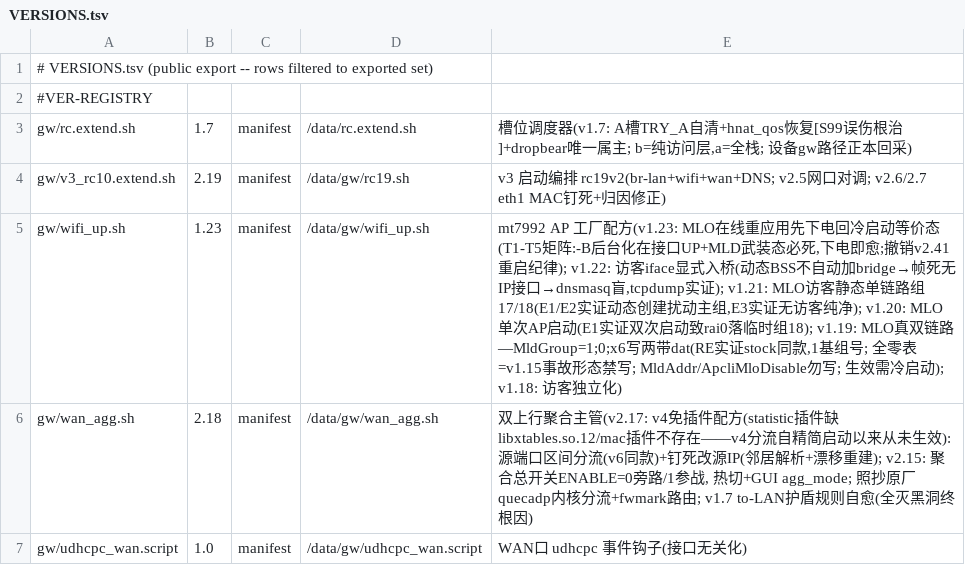
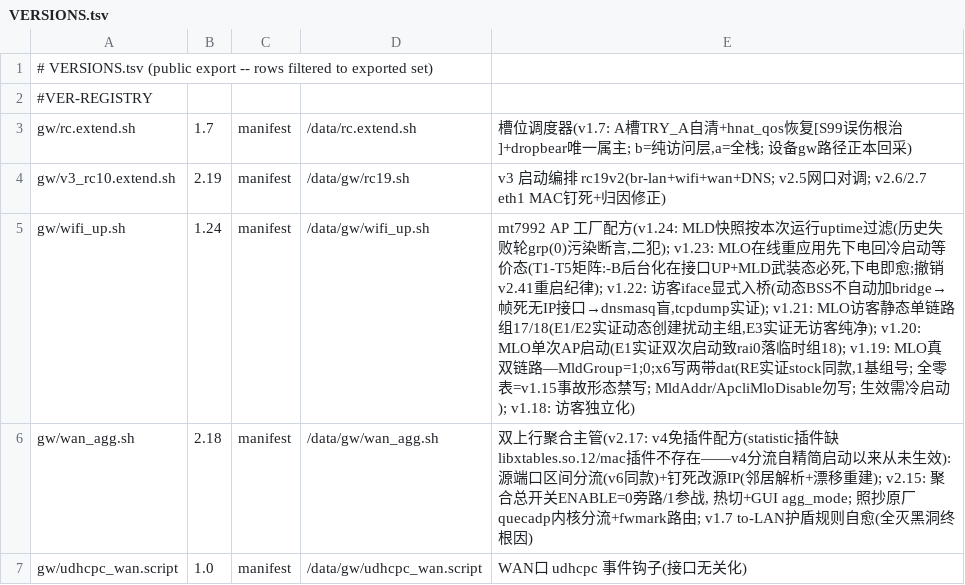
Before and after one commit to chr431/fiberhome-lg6151m, a TSV file: tools/VERSIONS.tsv, drawn as a sheet; only a part is shown.

```diff
--- a/tools/VERSIONS.tsv
+++ b/tools/VERSIONS.tsv
@@ -4,3 +4,3 @@ gw/rc.extend.sh	1.7	manifest	/data/rc.extend.sh	槽位调度器(v1.7: A槽TRY_A
 gw/v3_rc10.extend.sh	2.19	manifest	/data/gw/rc19.sh	v3 启动编排 rc19v2(br-lan+wifi+wan+DNS; v2.5网口对调; v2.6/2.7 eth1 MAC钉死+归因修正)
-gw/wifi_up.sh	1.23	manifest	/data/gw/wifi_up.sh	mt7992 AP 工厂配方(v1.23: MLO在线重应用先下电回冷启动等价态(T1-T5矩阵:-B后台化在接口UP+MLD武装态必死,下电即愈;撤销v2.41重启纪律); v1.22: 访客iface显式入桥(动态BSS不自动加bridge→帧死无IP接口→dnsmasq盲,tcpdump实证); v1.21: MLO访客静态单链路组17/18(E1/E2实证动态创建扰动主组,E3实证无访客纯净); v1.20: MLO单次AP启动(E1实证双次启动致rai0落临时组18); v1.19: MLO真双链路—MldGroup=1;0;x6写两带dat(RE实证stock同款,1基组号; 全零表=v1.15事故形态禁写; MldAddr/ApcliMloDisable勿写; 生效需冷启动); v1.18: 访客独立化)
+gw/wifi_up.sh	1.24	manifest	/data/gw/wifi_up.sh	mt7992 AP 工厂配方(v1.24: MLD快照按本次运行uptime过滤(历史失败轮grp(0)污染断言,二犯); v1.23: MLO在线重应用先下电回冷启动等价态(T1-T5矩阵:-B后台化在接口UP+MLD武装态必死,下电即愈;撤销v2.41重启纪律); v1.22: 访客iface显式入桥(动态BSS不自动加bridge→帧死无IP接口→dnsmasq盲,tcpdump实证); v1.21: MLO访客静态单链路组17/18(E1/E2实证动态创建扰动主组,E3实证无访客纯净); v1.20: MLO单次AP启动(E1实证双次启动致rai0落临时组18); v1.19: MLO真双链路—MldGroup=1;0;x6写两带dat(RE实证stock同款,1基组号; 全零表=v1.15事故形态禁写; MldAddr/ApcliMloDisable勿写; 生效需冷启动); v1.18: 访客独立化)
 gw/wan_agg.sh	2.18	manifest	/data/gw/wan_agg.sh	双上行聚合主管(v2.17: v4免插件配方(statistic插件缺libxtables.so.12/mac插件不存在——v4分流自精简启动以来从未生效): 源端口区间分流(v6同款)+钉死改源IP(邻居解析+漂移重建); v2.15: 聚合总开关ENABLE=0旁路/1参战, 热切+GUI agg_mode; 照抄原厂quecadp内核分流+fwmark路由; v1.7 to-LAN护盾规则自愈(全灭黑洞终根因)
```
Also changed, not shown: 2 other files.
